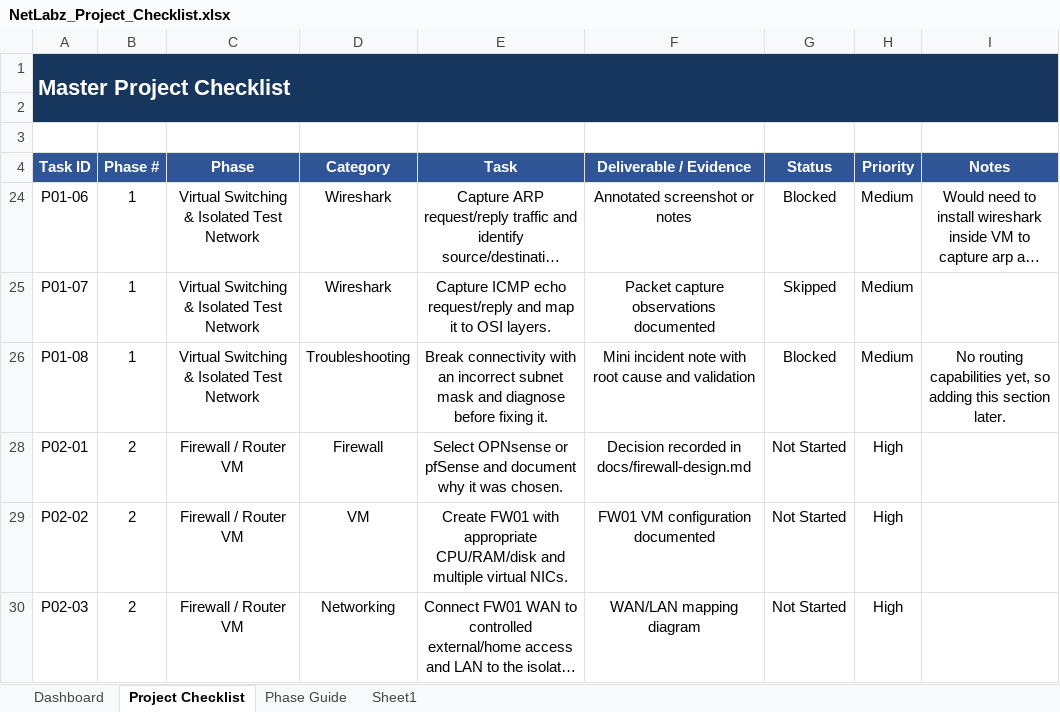
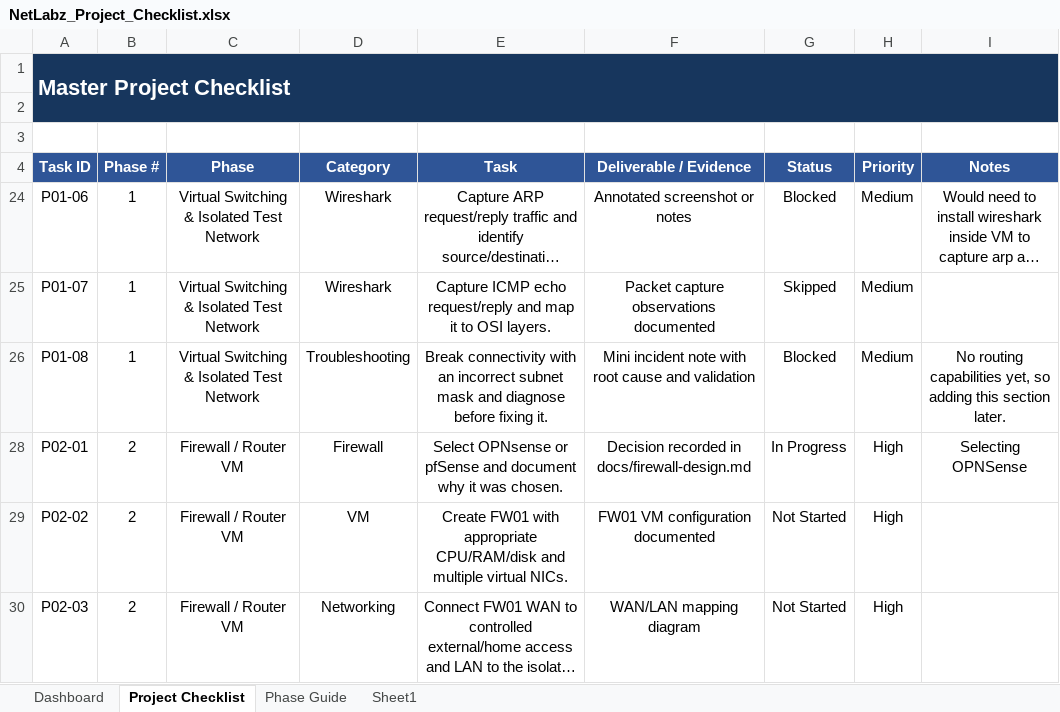
Before and after one commit to JGarza4903/NetLabz_Enterprise, an Excel workbook: NetLabz_Project_Checklist.xlsx, sheet Project Checklist, drawn as a sheet; only a part is shown; long unchanged cells end in …; values as stored, in another font and other column widths than the file's, no borders; conditional formats and table styles not drawn; the diff names each change by its address in the sheet, - before the commit and + after, or states it on an @@ line.

```diff
--- a/NetLabz_Project_Checklist.xlsx (sheet Project Checklist)
+++ b/NetLabz_Project_Checklist.xlsx (sheet Project Checklist)
-G28 (Status): Not Started
+G28 (Status): In Progress
-I28 (Notes): (empty)
+I28 (Notes): Selecting OPNSense
```
Also changed, not shown: sheet Dashboard, 2 other files.
